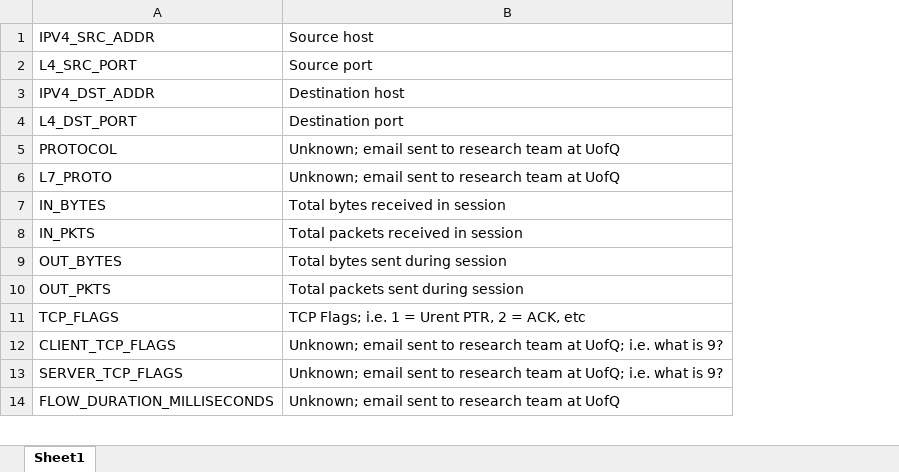
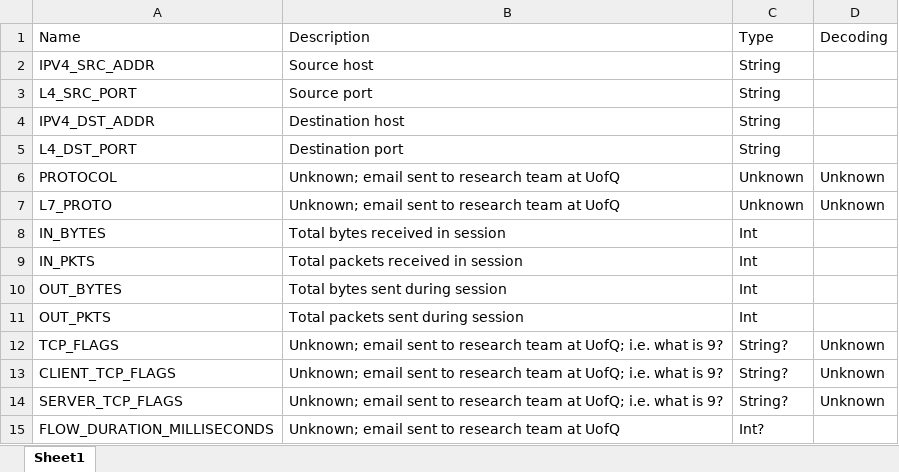
Before and after one commit to vanderbilt-ml/51-boyce-mlproj-NIDS, an Excel workbook: data_dictionary.xlsx, sheet Sheet1, drawn as a sheet; only a part is shown; values as stored, in another font and other column widths than the file's, no borders; addresses are those after the commit; the diff names each change by its address in the sheet, - before the commit and + after, or states it on an @@ line.

Commit message:
updating data dictionary

```diff
--- a/data_dictionary.xlsx (sheet Sheet1)
+++ b/data_dictionary.xlsx (sheet Sheet1)
+column C, rows 2-15: String | String | String | String | Unknown | Unknown | Int | Int | Int | Int | String? | String? | String? | Int?
+column D, rows 6-14: Unknown | Unknown |  |  |  |  | Unknown | Unknown | Unknown
+row 1: Name | Description | Type | Decoding
-B12: TCP Flags; i.e. 1 = Urent PTR, 2 = ACK, etc
+B12: Unknown; email sent to research team at UofQ; i.e. what is 9?
```
